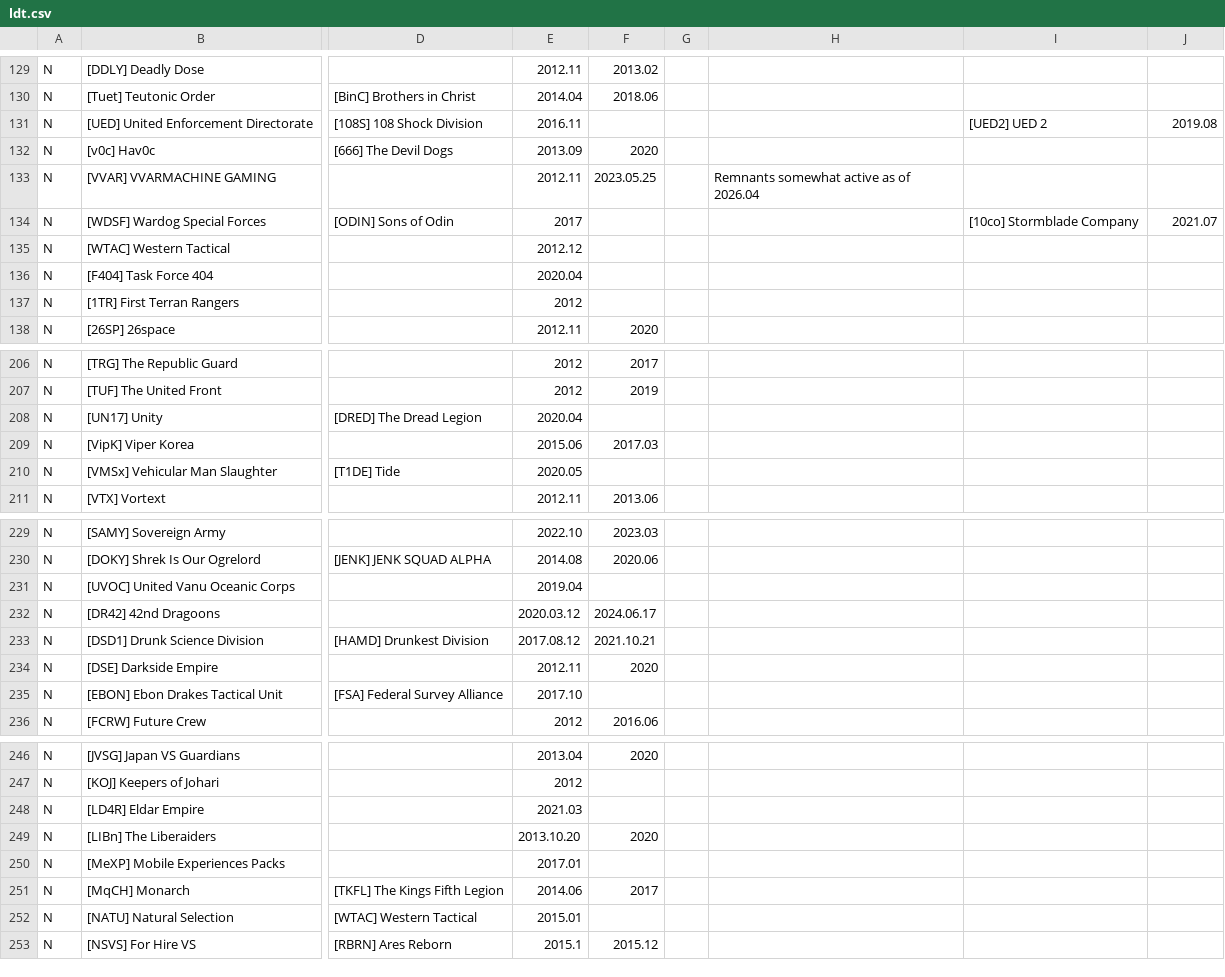
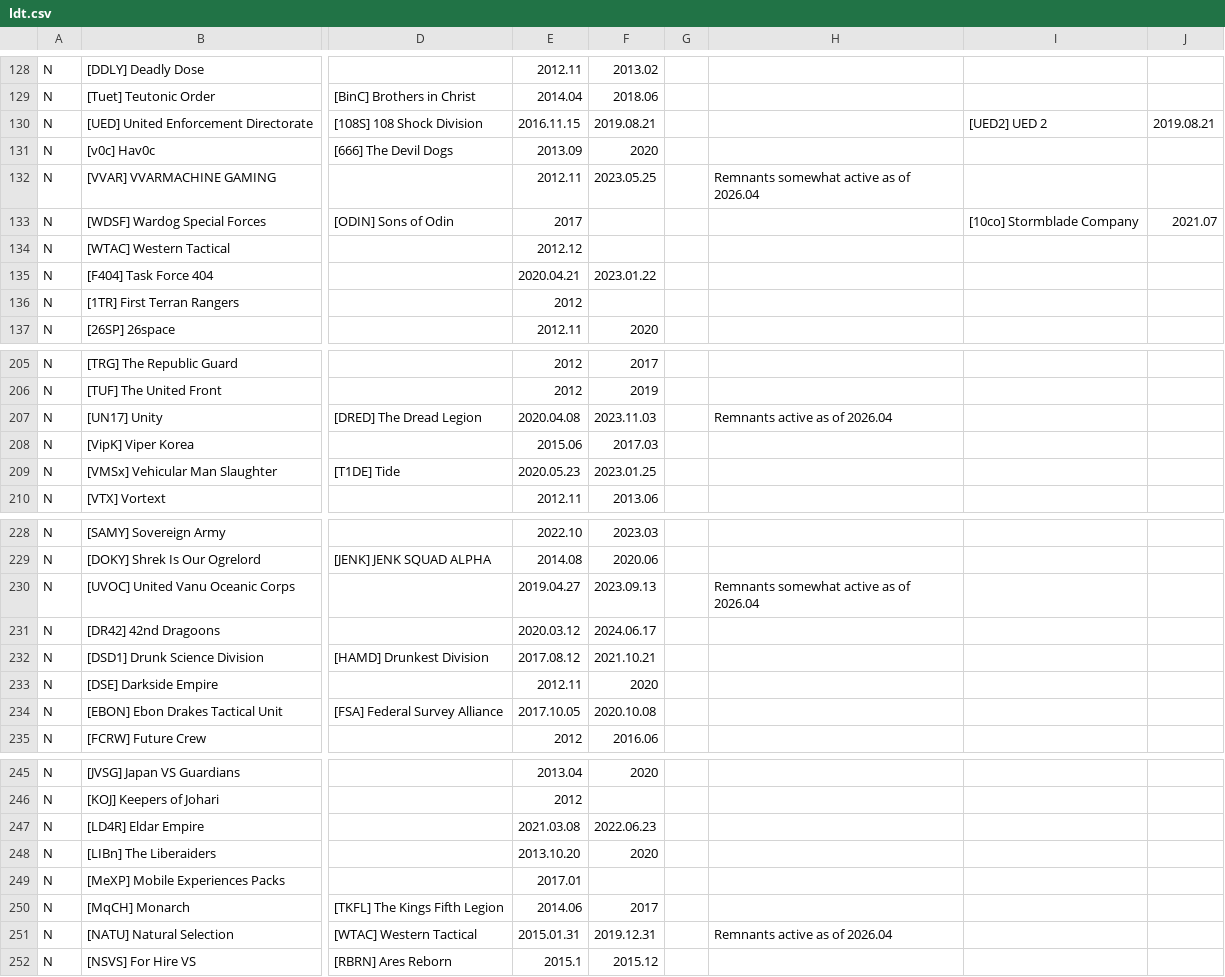
Before and after one commit to snappyapple632/ConneryFamilyHistory, a CSV file: ldt.csv, drawn as a sheet; only a part is shown, gaps mark what is left out; addresses are those after the commit; the diff covers the shown part only; the diff names each change by its address in the sheet, - before the commit and + after, or states it on an @@ line.

```diff
--- a/ldt.csv
+++ b/ldt.csv
-E130: 2016.11
+E130: 2016.11.15
-F130: (empty)
+F130: 2019.08.21
-J130: 2019.08
+J130: 2019.08.21
-E135: 2020.04
+E135: 2020.04.21
-F135: (empty)
+F135: 2023.01.22
-E207: 2020.04
+E207: 2020.04.08
-F207: (empty)
+F207: 2023.11.03
-H207: (empty)
+H207: Remnants active as of 2026.04
-E209: 2020.05
+E209: 2020.05.23
-F209: (empty)
+F209: 2023.01.25
-E230: 2019.04
+E230: 2019.04.27
-F230: (empty)
+F230: 2023.09.13
-H230: (empty)
+H230: Remnants somewhat active as of 2026.04
-E234: 2017.10
+E234: 2017.10.05
-F234: (empty)
+F234: 2020.10.08
-E247: 2021.03
+E247: 2021.03.08
-F247: (empty)
+F247: 2022.06.23
-E251: 2015.01
+E251: 2015.01.31
-F251: (empty)
+F251: 2019.12.31
-H251: (empty)
+H251: Remnants active as of 2026.04
```
Also changed, not shown: 1 removed row and 33 edited cells elsewhere in this file.
